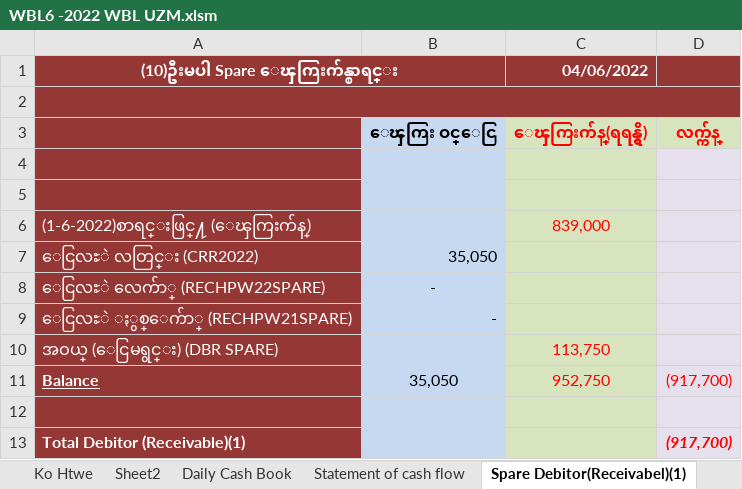
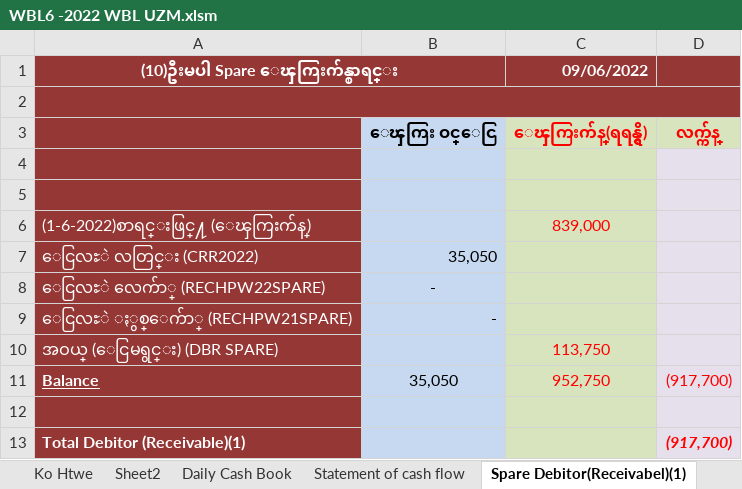
Before and after one commit to ZinMaung07/ExcelFile, an Excel workbook: 2022 Yadana Zin Maung((YAMIN)/2022 Daily(Jan to Dec)/WBL6 -2022 WBL UZM.xlsm, sheet Spare Debitor(Receivabel)(1), drawn as a sheet; values as stored, in another font and other column widths than the file's, no borders; 1 other sheet too large or unreadable and not compared; the diff names each change by its address in the sheet, - before the commit and + after, or states it on an @@ line.

```diff
--- a/2022 Yadana Zin Maung((YAMIN)/2022 Daily(Jan to Dec)/WBL6 -2022 WBL UZM.xlsm (sheet Spare Debitor(Receivabel)(1))
+++ b/2022 Yadana Zin Maung((YAMIN)/2022 Daily(Jan to Dec)/WBL6 -2022 WBL UZM.xlsm (sheet Spare Debitor(Receivabel)(1))
-C1: 04/06/2022
+C1: 09/06/2022
```
Also changed, not shown: sheet Tri Hp Customer Of Cash Flow, sheet spare debitor receiable(2), sheet Tri Hp Bank Of Cash Flow, sheet Statement of cash flow, sheet Fertilizer(2021).
